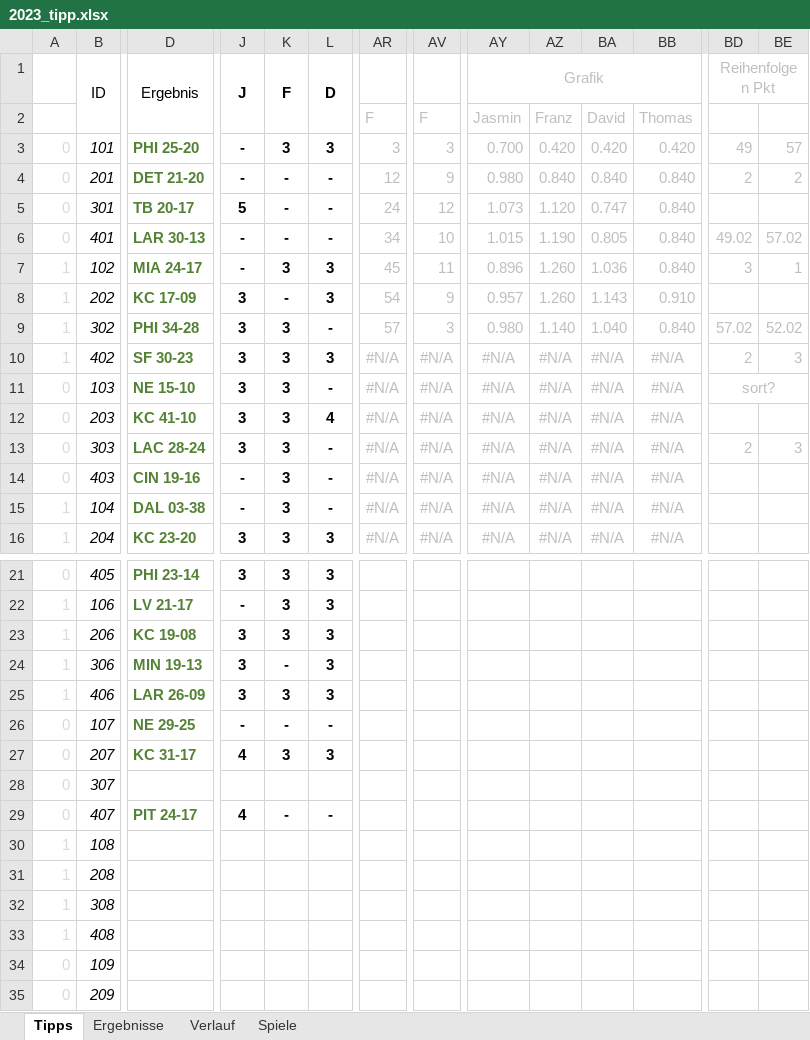
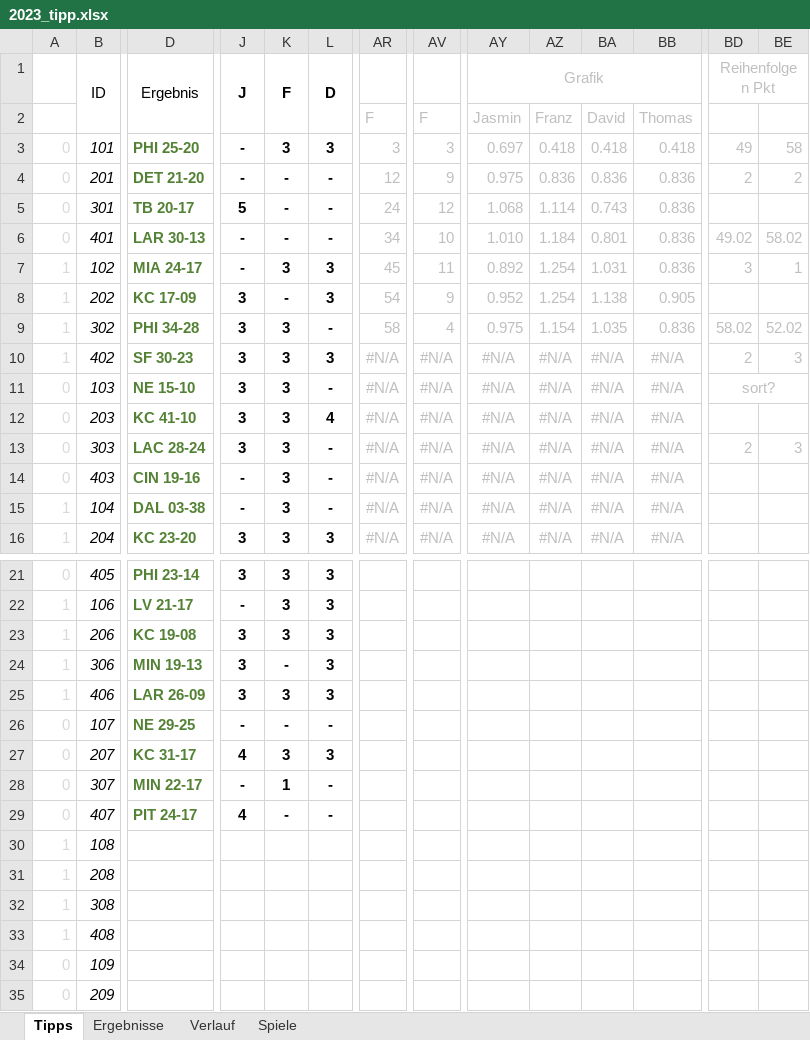
Before and after one commit to BurkyVIE/NFL_Tipps, an Excel workbook: 2023_tipp.xlsx, sheet Tipps, drawn as a sheet; only a part is shown, gaps mark what is left out; values as stored, in another font and other column widths than the file's, no borders; conditional formats not drawn; the diff covers the shown part only; the diff names each change by its address in the sheet, - before the commit and + after, or states it on an @@ line.

```diff
--- a/2023_tipp.xlsx (sheet Tipps)
+++ b/2023_tipp.xlsx (sheet Tipps)
-AY3: 0.700
+AY3: 0.697
-AZ3: 0.420
+AZ3: 0.418
-BA3: 0.420
+BA3: 0.418
-BB3: 0.420
+BB3: 0.418
-BE3: 57
+BE3: 58
-AY4: 0.980
+AY4: 0.975
-AZ4: 0.840
+AZ4: 0.836
-BA4: 0.840
+BA4: 0.836
-BB4:BB7: 0.840
+BB4:BB7: 0.836
-AY5: 1.073
+AY5: 1.068
-AZ5: 1.120
+AZ5: 1.114
-BA5: 0.747
+BA5: 0.743
-AY6: 1.015
+AY6: 1.010
-AZ6: 1.190
+AZ6: 1.184
-BA6: 0.805
+BA6: 0.801
-BE6: 57.02
+BE6: 58.02
-AY7: 0.896
+AY7: 0.892
-AZ7:AZ8: 1.260
+AZ7:AZ8: 1.254
-BA7: 1.036
+BA7: 1.031
-AY8: 0.957
+AY8: 0.952
-BA8: 1.143
+BA8: 1.138
-BB8: 0.910
+BB8: 0.905
-AR9: 57
+AR9: 58
-AV9: 3
+AV9: 4
-AY9: 0.980
+AY9: 0.975
-AZ9: 1.140
+AZ9: 1.154
-BA9: 1.040
+BA9: 1.035
-BB9: 0.840
+BB9: 0.836
-BD9: 57.02
+BD9: 58.02
-D28: (empty)
+D28: MIN 22-17
-J28: (empty)
+J28: -
-K28: (empty)
+K28: 1
-L28: (empty)
+L28: -
```
Also changed, not shown: 5 edited cells elsewhere in this sheet, sheet Ergebnisse, charts or pictures, pred tool.xlsx.
